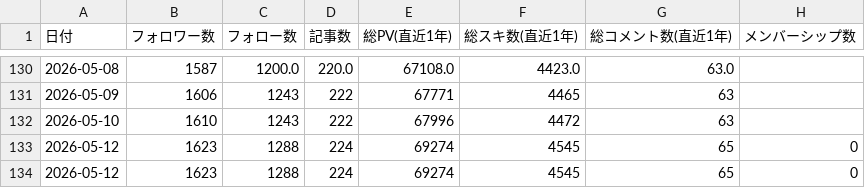
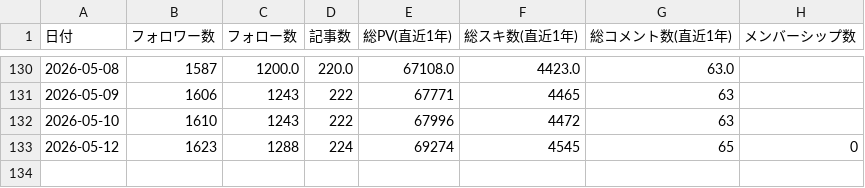
Before and after one commit to take-cmd-web/note-tracker, a CSV file: public/user_stats.csv, drawn as a sheet; only a part is shown, gaps mark what is left out; the diff names each change by its address in the sheet, - before the commit and + after, or states it on an @@ line.

```diff
--- a/public/user_stats.csv
+++ b/public/user_stats.csv
-row 134: 2026-05-12 | 1623 | 1288 | 224 | 69274 | 4545 | 65 | 0
```
Also changed, not shown: 1 other file.
